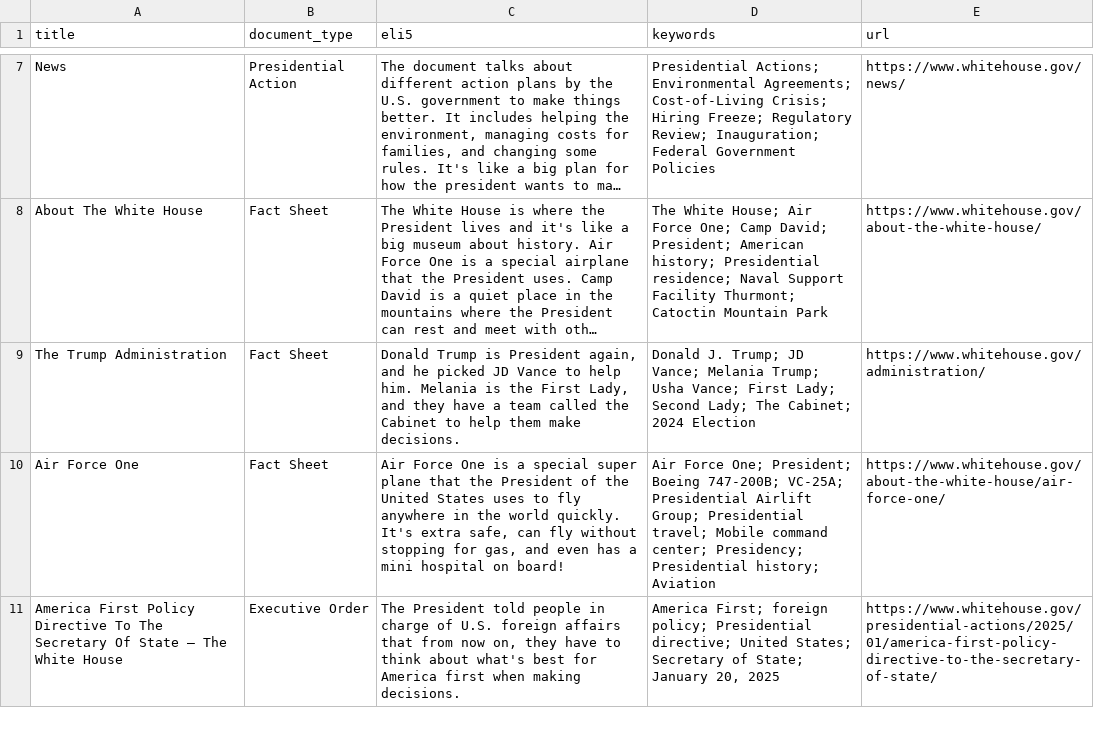
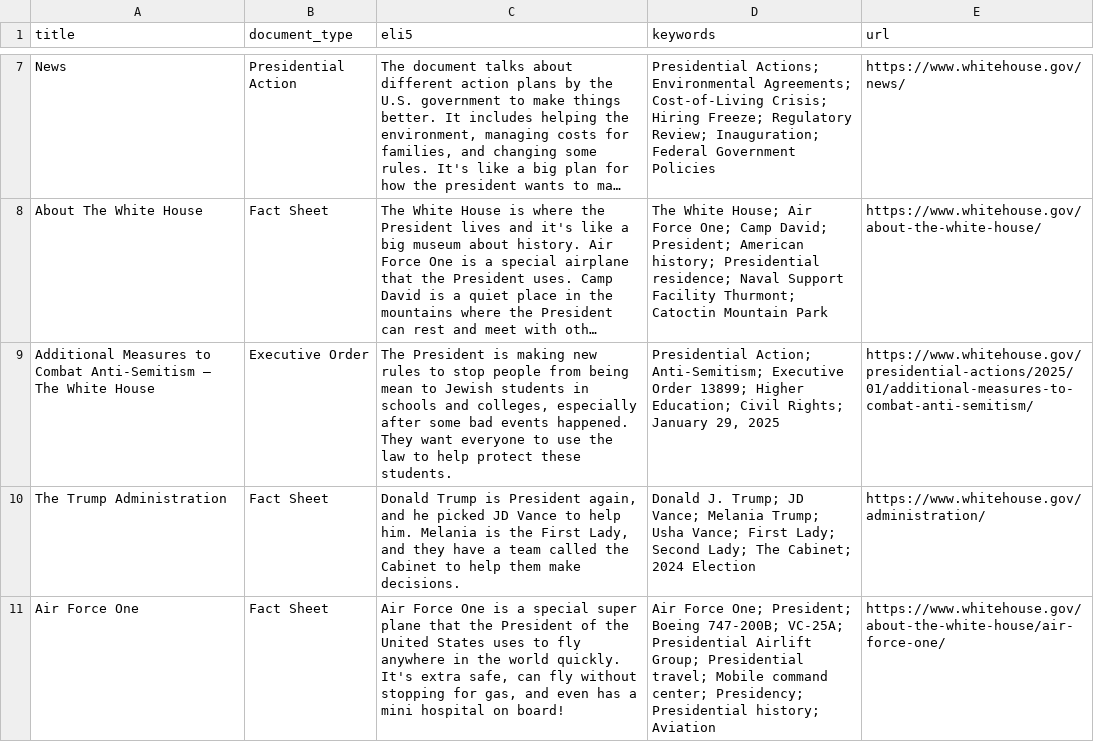
Before and after one commit to mjbommar/wh-pa, a CSV file: pages.csv, drawn as a sheet; only a part is shown, gaps mark what is left out; the shorter side is filled out with more unchanged rows; long unchanged cells end in …; the diff names each change by its address in the sheet, - before the commit and + after, or states it on an @@ line.

```diff
--- a/pages.csv
+++ b/pages.csv
+row 9: Additional Measures to Combat Anti-Semitism – The White House | Executive Order | The President is making new rules to stop people from being mean to Jewish students in schools and colleges, especially after some bad events happened. They want everyone to use the law to help protect these students. | Presidential Action; Anti-Semitism; Executive Order 13899; Higher Education; Civil Rights; January 29, 2025 | https://www.whitehouse.gov/presidential-actions/2025/01/additional-measures-to-combat-anti-semitism/
```
Also changed, not shown: 4 other files.
